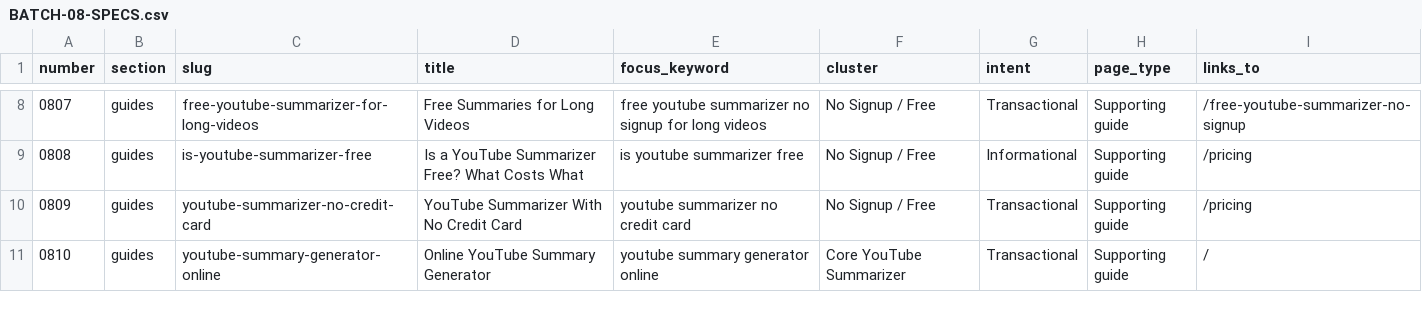
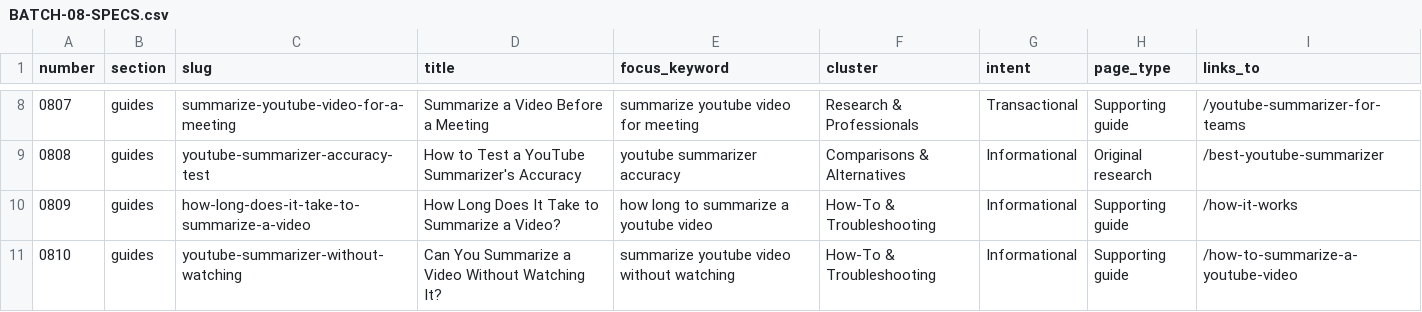
Before and after one commit to kokokaka1971-lab/youtubesummarizer, a CSV file: content/batches/BATCH-08-SPECS.csv, drawn as a sheet; only a part is shown, gaps mark what is left out; the diff covers the shown part only.

```diff
--- a/content/batches/BATCH-08-SPECS.csv
+++ b/content/batches/BATCH-08-SPECS.csv
@@ -8,4 +8,4 @@ number|section|slug|title|focus_keyword|cluster|intent|page_type|links_to
-0807|guides|free-youtube-summarizer-for-long-videos|Free Summaries for Long Videos|free youtube summarizer no signup for long videos|No Signup / Free|Transactional|Supporting guide|/free-youtube-summarizer-no-signup
-0808|guides|is-youtube-summarizer-free|Is a YouTube Summarizer Free? What Costs What|is youtube summarizer free|No Signup / Free|Informational|Supporting guide|/pricing
-0809|guides|youtube-summarizer-no-credit-card|YouTube Summarizer With No Credit Card|youtube summarizer no credit card|No Signup / Free|Transactional|Supporting guide|/pricing
-0810|guides|youtube-summary-generator-online|Online YouTube Summary Generator|youtube summary generator online|Core YouTube Summarizer|Transactional|Supporting guide|/
+0807|guides|summarize-youtube-video-for-a-meeting|Summarize a Video Before a Meeting|summarize youtube video for meeting|Research & Professionals|Transactional|Supporting guide|/youtube-summarizer-for-teams
+0808|guides|youtube-summarizer-accuracy-test|How to Test a YouTube Summarizer's Accuracy|youtube summarizer accuracy|Comparisons & Alternatives|Informational|Original research|/best-youtube-summarizer
+0809|guides|how-long-does-it-take-to-summarize-a-video|How Long Does It Take to Summarize a Video?|how long to summarize a youtube video|How-To & Troubleshooting|Informational|Supporting guide|/how-it-works
+0810|guides|youtube-summarizer-without-watching|Can You Summarize a Video Without Watching It?|summarize youtube video without watching|How-To & Troubleshooting|Informational|Supporting guide|/how-to-summarize-a-youtube-video
```
Also changed, not shown: 35 edited cells elsewhere in this file, content/batches/BATCH-06-SPECS.csv, content/batches/BATCH-07-SPECS.csv, 1 other file.
